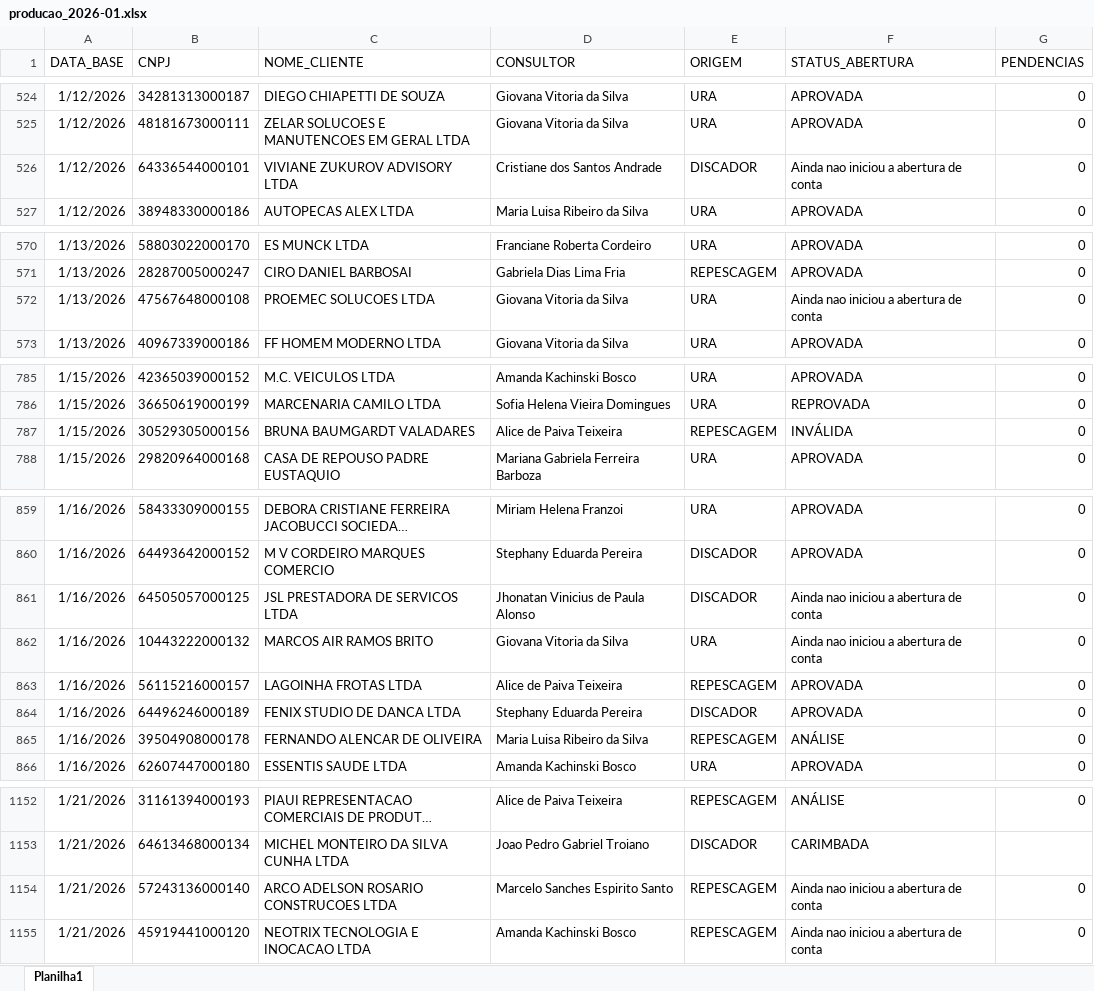
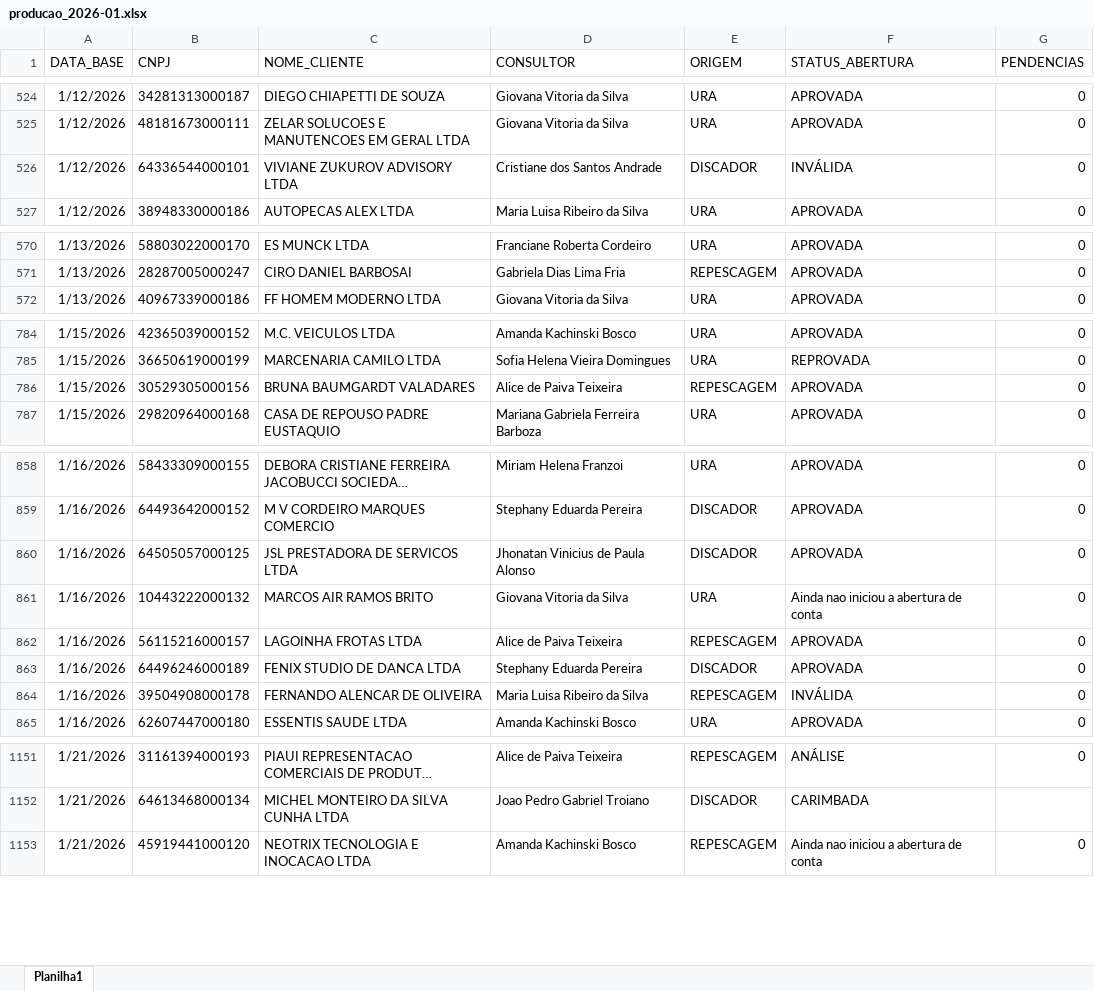
Before and after one commit to Augusto05/atlas, an Excel workbook: first-atlas/producao_2026-01.xlsx, sheet Planilha1, drawn as a sheet; only a part is shown, gaps mark what is left out; long unchanged cells end in …; values as stored, in another font and other column widths than the file's, no borders; removed rows and columns are numbered as before the commit, all else as after; the diff covers the shown part only; the diff names each change by its address in the sheet, - before the commit and + after, or states it on an @@ line.

```diff
--- a/first-atlas/producao_2026-01.xlsx (sheet Planilha1)
+++ b/first-atlas/producao_2026-01.xlsx (sheet Planilha1)
-F526 (STATUS_ABERTURA): Ainda nao iniciou a abertura de conta
+F526 (STATUS_ABERTURA): INVÁLIDA
-row 572: 1/13/2026 | 47567648000108 | PROEMEC SOLUCOES LTDA | Giovana Vitoria da Silva | URA | Ainda nao iniciou a abertura de conta | 0
-F786 (STATUS_ABERTURA): INVÁLIDA
+F786 (STATUS_ABERTURA): APROVADA
-F860 (STATUS_ABERTURA): Ainda nao iniciou a abertura de conta
+F860 (STATUS_ABERTURA): APROVADA
-F864 (STATUS_ABERTURA): ANÁLISE
+F864 (STATUS_ABERTURA): INVÁLIDA
-row 1154: 1/21/2026 | 57243136000140 | ARCO ADELSON ROSARIO CONSTRUCOES LTDA | Marcelo Sanches Espirito Santo | REPESCAGEM | Ainda nao iniciou a abertura de conta | 0
```
Also changed, not shown: 67 added rows and 3 edited cells elsewhere in this sheet, 1 other file.
